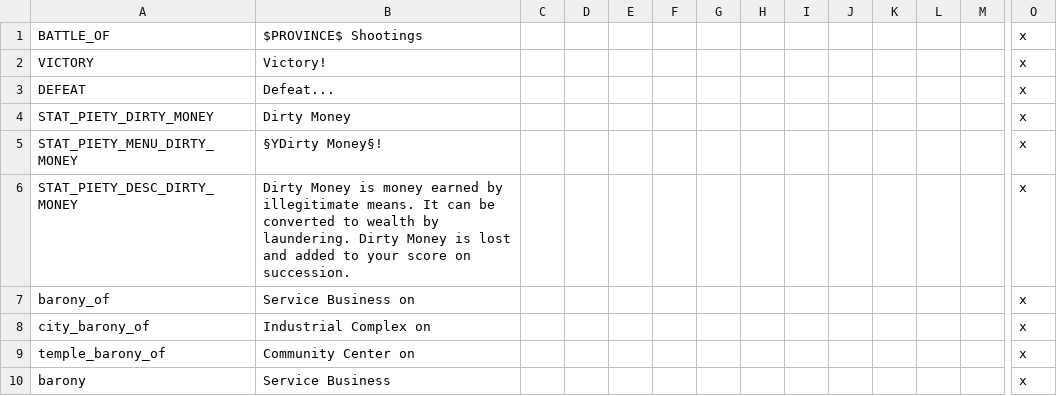
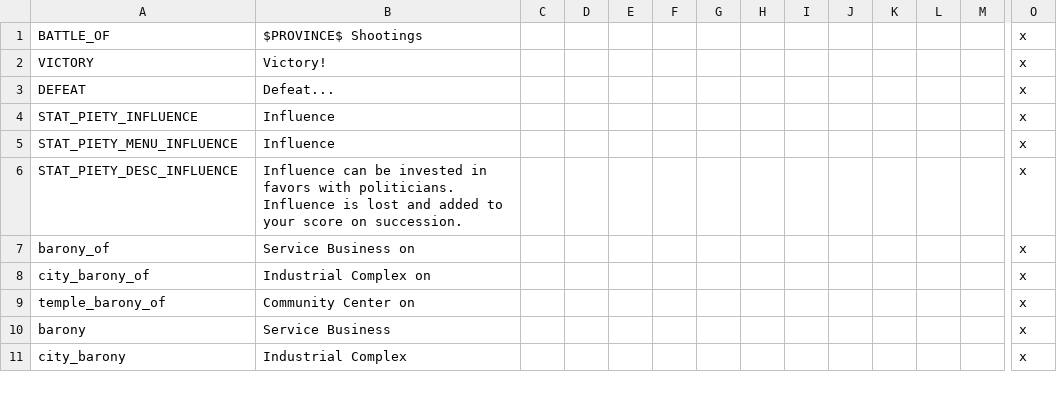
Before and after one commit to BetelgeuseBen/organizedcrime-b, a CSV file: localisation/001_general_loc.csv, drawn as a sheet; only a part is shown, gaps mark what is left out; the shorter side is filled out with more unchanged rows; removed rows and columns are numbered as before the commit, all else as after; rows hold the shown columns only; the diff names each change by its address in the sheet, - before the commit and + after, or states it on an @@ line.

```diff
--- a/localisation/001_general_loc.csv
+++ b/localisation/001_general_loc.csv
-row 4: STAT_PIETY_DIRTY_MONEY | Dirty Money |  |  |  |  |  |  |  |  |  |  |  | x
-row 5: STAT_PIETY_MENU_DIRTY_MONEY | §YDirty Money§! |  |  |  |  |  |  |  |  |  |  |  | x
+row 4: STAT_PIETY_INFLUENCE | Influence |  |  |  |  |  |  |  |  |  |  |  | x
+row 5: STAT_PIETY_MENU_INFLUENCE | Influence |  |  |  |  |  |  |  |  |  |  |  | x
-A6: STAT_PIETY_DESC_DIRTY_MONEY
+A6: STAT_PIETY_DESC_INFLUENCE
-B6: Dirty Money is money earned by illegitimate means. It can be converted to wealth by laundering. Dirty Money is lost…
+B6: Influence can be invested in favors with politicians. Influence is lost…
```
Also changed, not shown: localisation/001_investigations.csv, 42 other files.
